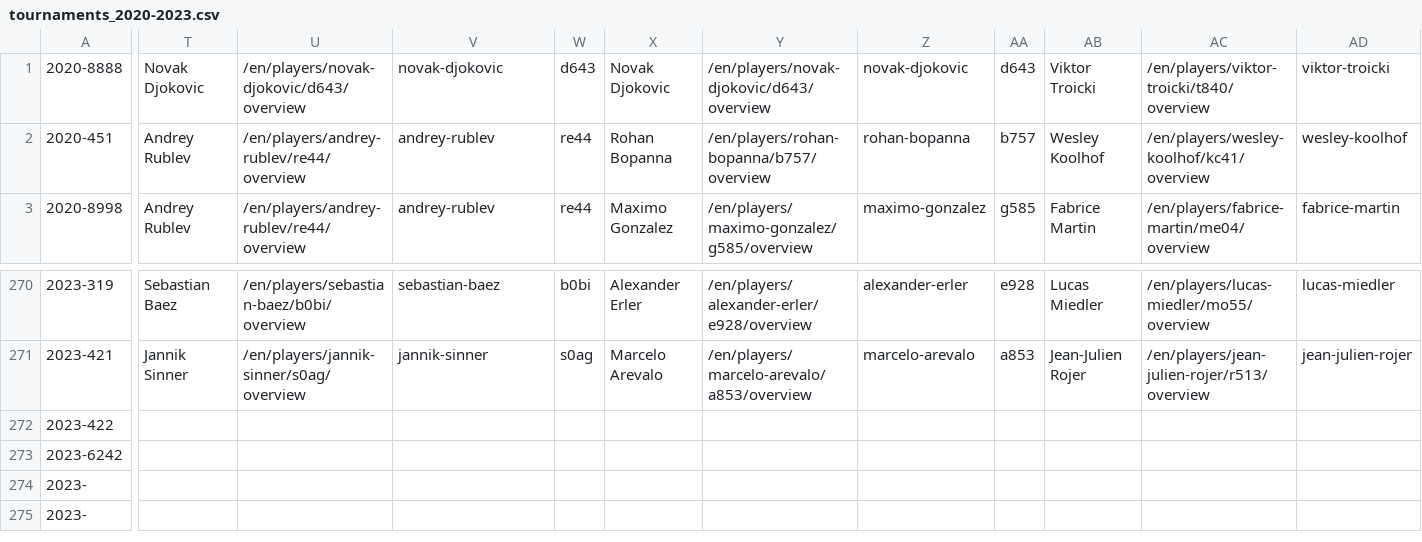
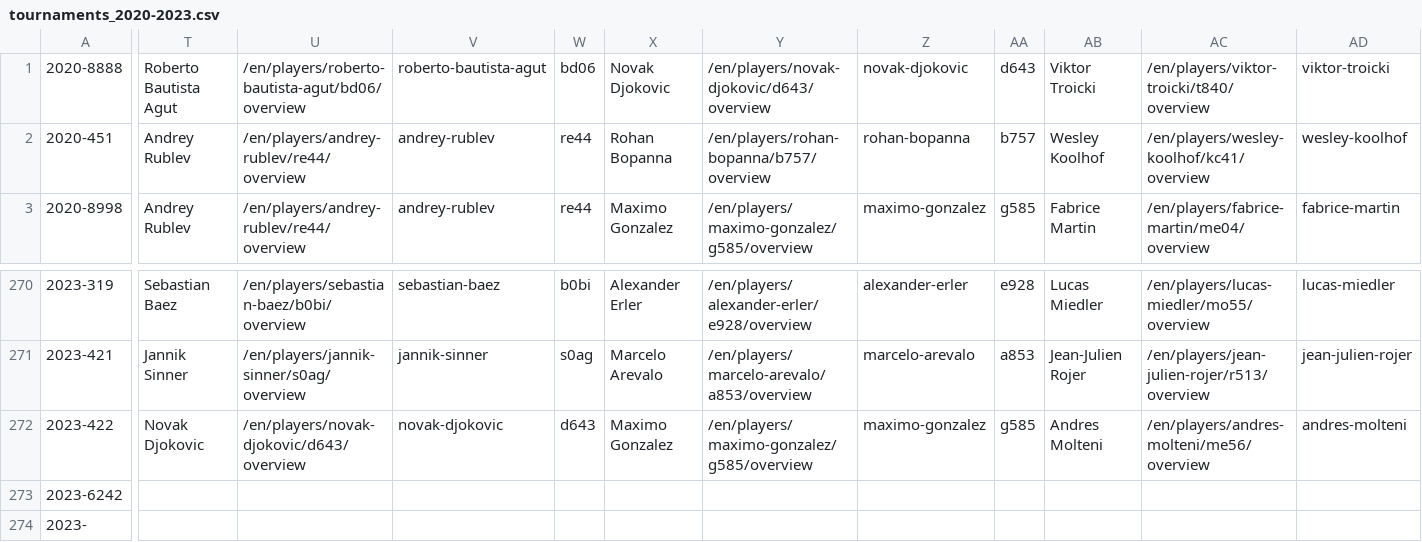
Before and after one commit to armstjc/atp-world-tour-tennis-data, a CSV file: csv/1_tournaments/tournaments_2020-2023.csv, drawn as a sheet; only a part is shown, gaps mark what is left out; the shorter side is filled out with more unchanged rows; the diff covers the shown part only; the diff names each change by its address in the sheet, - before the commit and + after, or states it on an @@ line.

```diff
--- a/csv/1_tournaments/tournaments_2020-2023.csv
+++ b/csv/1_tournaments/tournaments_2020-2023.csv
-T1: Novak Djokovic
+T1: Roberto Bautista Agut
-U1: /en/players/novak-djokovic/d643/overview
+U1: /en/players/roberto-bautista-agut/bd06/overview
-V1: novak-djokovic
+V1: roberto-bautista-agut
-W1: d643
+W1: bd06
-T272: (empty)
+T272: Novak Djokovic
-U272: (empty)
+U272: /en/players/novak-djokovic/d643/overview
-V272: (empty)
+V272: novak-djokovic
-W272: (empty)
+W272: d643
-X272: (empty)
+X272: Maximo Gonzalez
-Y272: (empty)
+Y272: /en/players/maximo-gonzalez/g585/overview
-Z272: (empty)
+Z272: maximo-gonzalez
-AA272: (empty)
+AA272: g585
-AB272: (empty)
+AB272: Andres Molteni
-AC272: (empty)
+AC272: /en/players/andres-molteni/me56/overview
-AD272: (empty)
+AD272: andres-molteni
```
Also changed, not shown: 2 edited cells elsewhere in this file.
